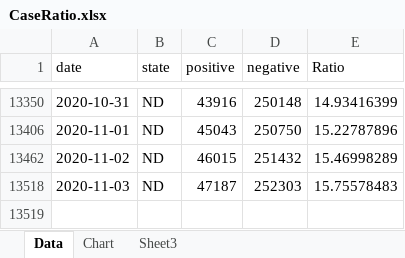
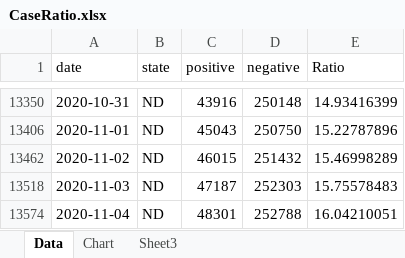
Before and after one commit to mhowe0422/mhowe0422.github.io, an Excel workbook: covid19/data/CaseRatio.xlsx, sheet Data, drawn as a sheet; only a part is shown, gaps mark what is left out; values as stored, in another font and other column widths than the file's, no borders; table styles not drawn; the diff names each change by its address in the sheet, - before the commit and + after, or states it on an @@ line.

Commit message:
Covid19 Daily Upload

```diff
--- a/covid19/data/CaseRatio.xlsx (sheet Data)
+++ b/covid19/data/CaseRatio.xlsx (sheet Data)
+row 13574: 2020-11-04 | ND | 48301 | 252788 | 16.04210051
```
Also changed, not shown: hidden cells, charts or pictures, covid19/data/TrendTest.xlsx, covid19/data/USCaseCount.xlsx, 4 other files.
